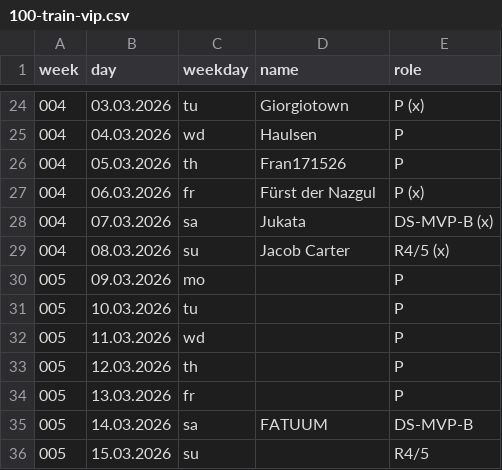
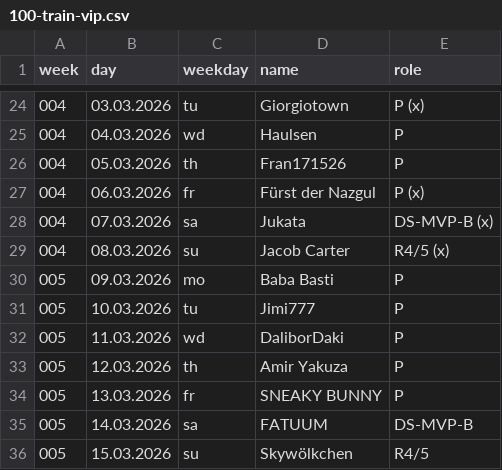
Before and after one commit to jsheridan1980/lw-azo-train, a CSV file: 100-train-vip.csv, drawn as a sheet; only a part is shown, gaps mark what is left out.

Commit message:
final list

```diff
--- a/100-train-vip.csv
+++ b/100-train-vip.csv
@@ -29,8 +29,8 @@ week,day,weekday,name,role
 004,08.03.2026,su,Jacob Carter,R4/5 (x)
-005,09.03.2026,mo,,P
-005,10.03.2026,tu,,P
-005,11.03.2026,wd,,P
-005,12.03.2026,th,,P
-005,13.03.2026,fr,,P
+005,09.03.2026,mo,Baba Basti,P
+005,10.03.2026,tu,Jimi777,P
+005,11.03.2026,wd,DaliborDaki,P
+005,12.03.2026,th,Amir Yakuza,P
+005,13.03.2026,fr,SNEAKY BUNNY,P
 005,14.03.2026,sa,FATUUM,DS-MVP-B
-005,15.03.2026,su,,R4/5
+005,15.03.2026,su,Skywölkchen,R4/5
```
